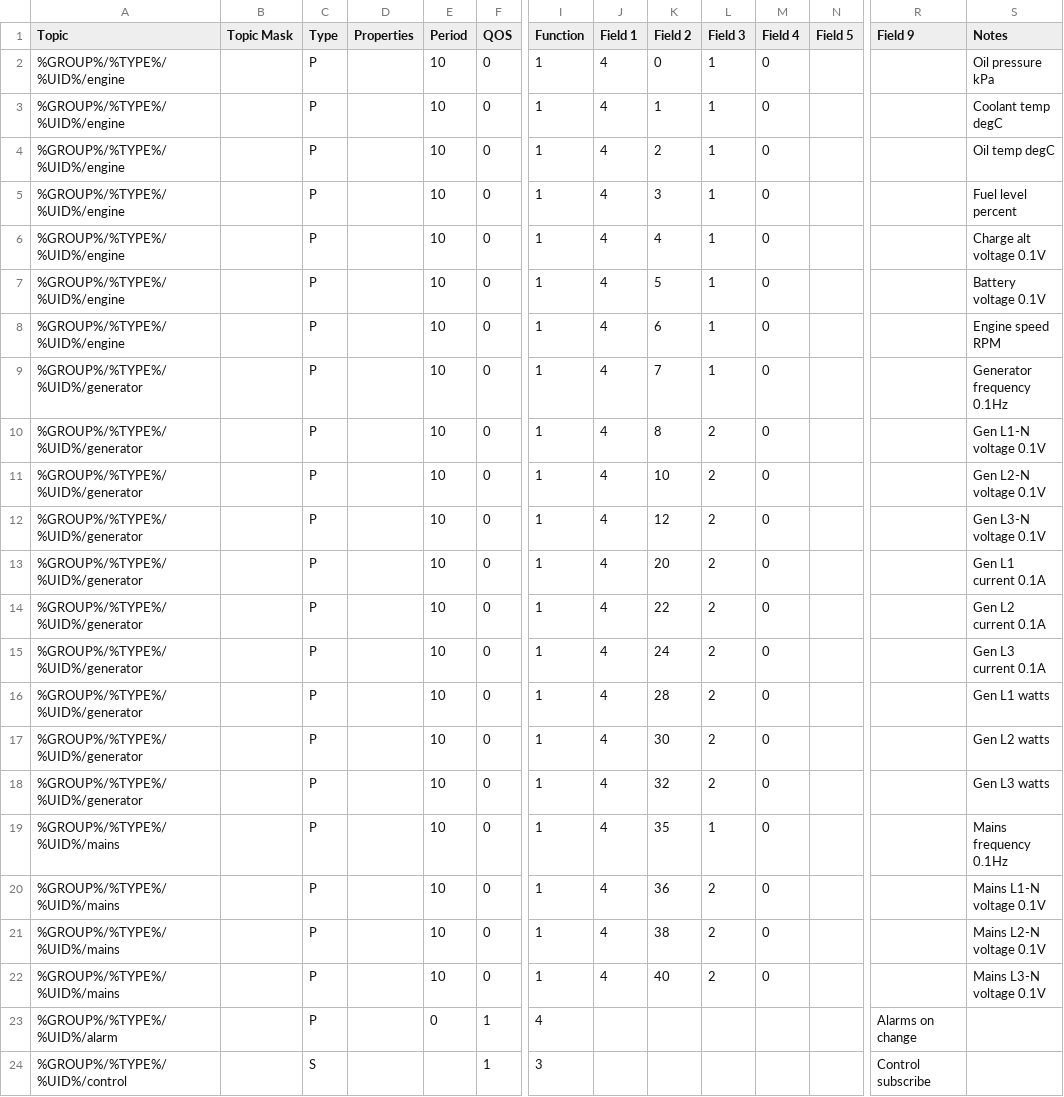
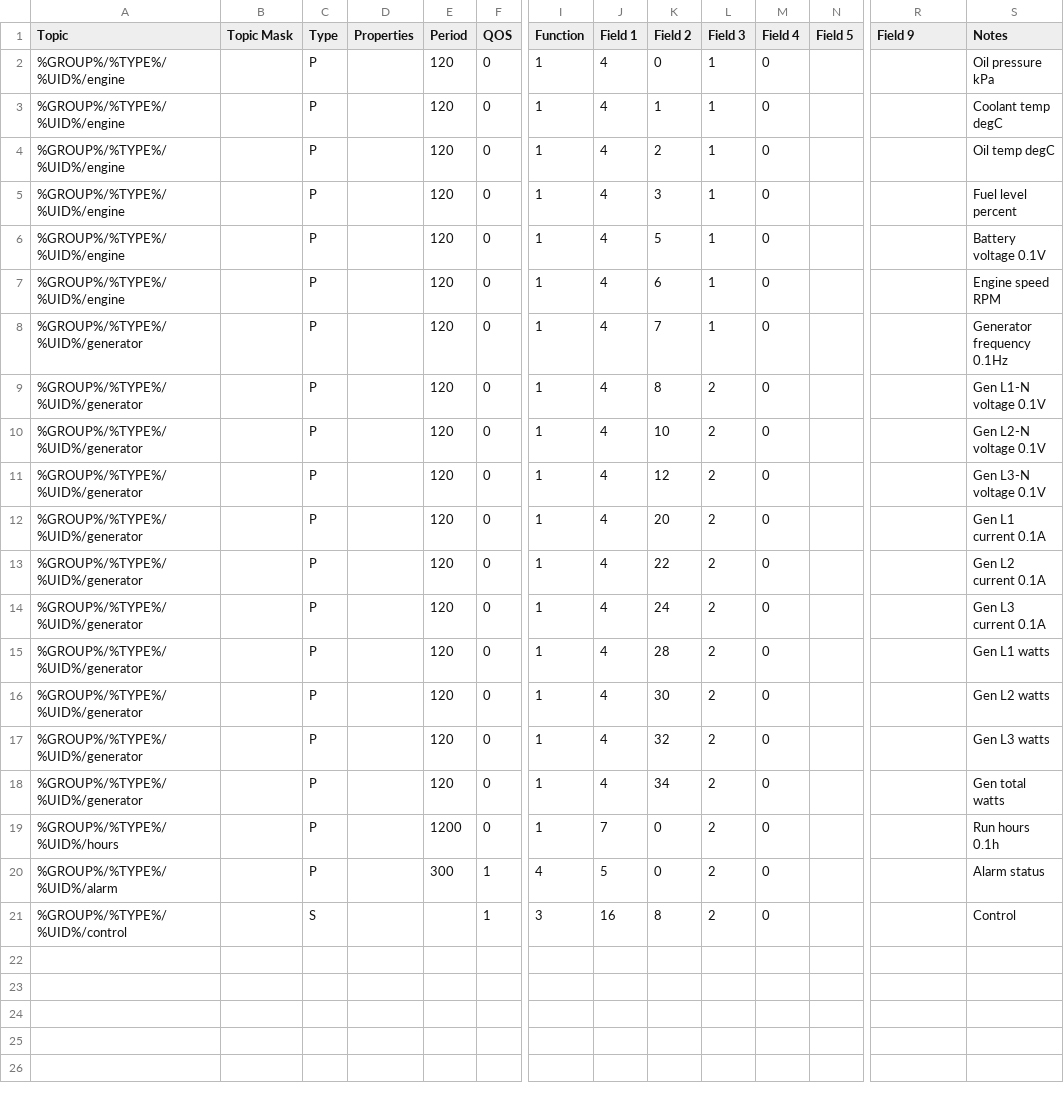
Before and after one commit to CeEEDA/Event, a CSV file: dse8610_module_topics.csv, drawn as a sheet; only a part is shown, gaps mark what is left out; removed rows and columns are numbered as before the commit, all else as after; rows hold the shown columns only; the diff names each change by its address in the sheet, - before the commit and + after, or states it on an @@ line.

```diff
--- a/dse8610_module_topics.csv
+++ b/dse8610_module_topics.csv
-E2:E5 (Period): 10
+E2:E5 (Period): 120
-row 6: %GROUP%/%TYPE%/%UID%/engine |  | P |  | 10 | 0 | 1 | 4 | 4 | 1 | 0 |  |  | Charge alt voltage 0.1V
-E6:E17 (Period): 10
+E6:E17 (Period): 120
-row 19: %GROUP%/%TYPE%/%UID%/mains |  | P |  | 10 | 0 | 1 | 4 | 35 | 1 | 0 |  |  | Mains frequency 0.1Hz
-A18 (Topic): %GROUP%/%TYPE%/%UID%/mains
+A18 (Topic): %GROUP%/%TYPE%/%UID%/generator
-E18 (Period): 10
+E18 (Period): 120
-K18 (Field 2): 36
+K18 (Field 2): 34
-S18 (Notes): Mains L1-N voltage 0.1V
+S18 (Notes): Gen total watts
-A19 (Topic): %GROUP%/%TYPE%/%UID%/mains
+A19 (Topic): %GROUP%/%TYPE%/%UID%/hours
-E19 (Period): 10
+E19 (Period): 1200
-J19 (Field 1): 4
+J19 (Field 1): 7
-K19 (Field 2): 38
+K19 (Field 2): 0
-S19 (Notes): Mains L2-N voltage 0.1V
+S19 (Notes): Run hours 0.1h
-row 22: %GROUP%/%TYPE%/%UID%/mains |  | P |  | 10 | 0 | 1 | 4 | 40 | 2 | 0 |  |  | Mains L3-N voltage 0.1V
-E20 (Period): 0
+E20 (Period): 300
-J20 (Field 1): (empty)
+J20 (Field 1): 5
-K20 (Field 2): (empty)
+K20 (Field 2): 0
-L20:L21 (Field 3): (empty)
+L20:L21 (Field 3): 2
-M20:M21 (Field 4): (empty)
+M20:M21 (Field 4): 0
-R20 (Field 9): Alarms on change
+R20 (Field 9): (empty)
-S20 (Notes): (empty)
+S20 (Notes): Alarm status
-J21 (Field 1): (empty)
+J21 (Field 1): 16
-K21 (Field 2): (empty)
+K21 (Field 2): 8
-R21 (Field 9): Control subscribe
+R21 (Field 9): (empty)
-S21 (Notes): (empty)
+S21 (Notes): Control
```
Also changed, not shown: 3 other files.
